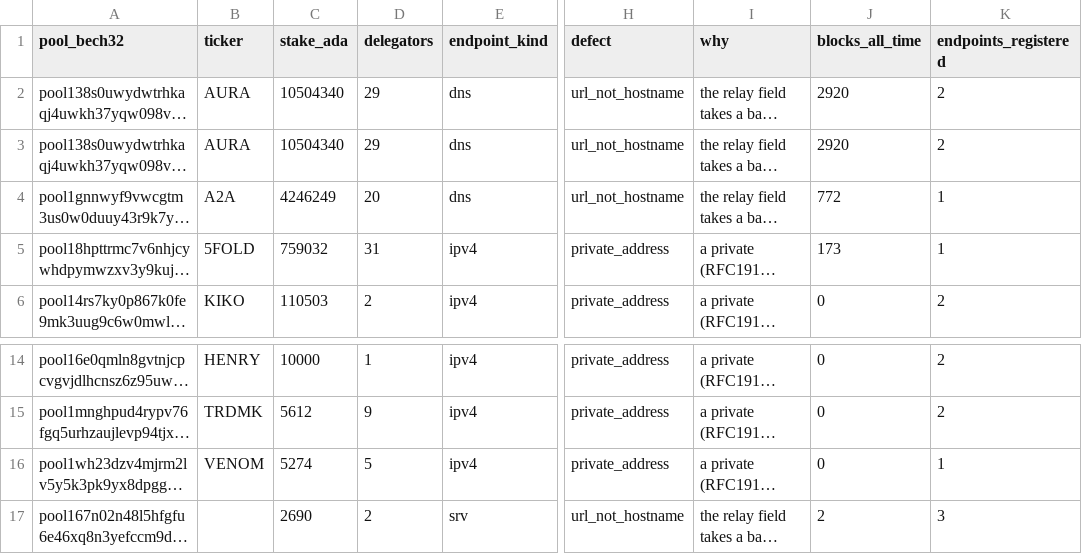
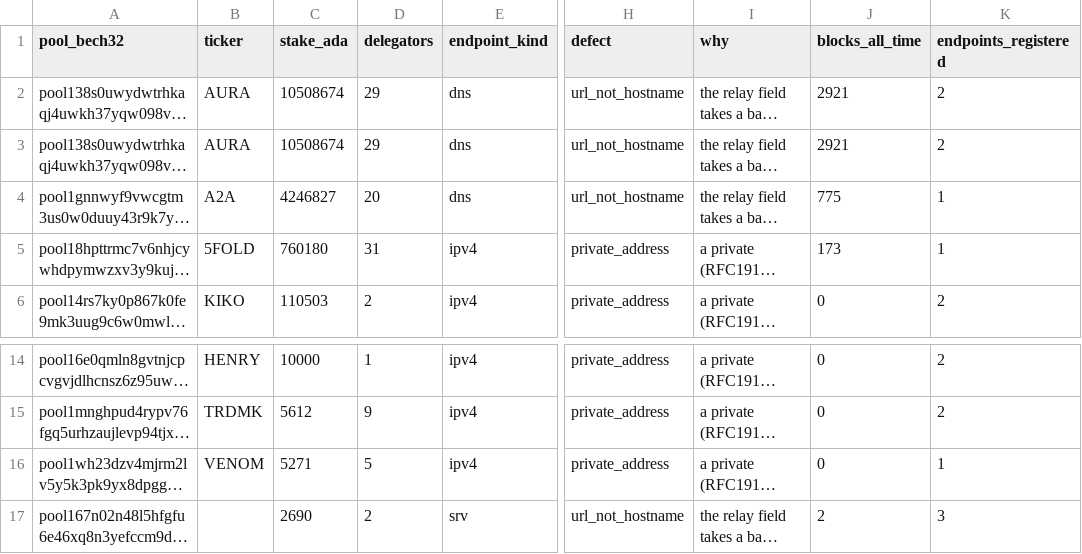
Before and after one commit to BEACNpool/ABCDE, a CSV file: data/small/relay_registration_defects.csv, drawn as a sheet; only a part is shown, gaps mark what is left out; long unchanged cells end in …; the diff names each change by its address in the sheet, - before the commit and + after, or states it on an @@ line.

```diff
--- a/data/small/relay_registration_defects.csv
+++ b/data/small/relay_registration_defects.csv
-C2:C3 (stake_ada): 10504340
+C2:C3 (stake_ada): 10508674
-J2:J3 (blocks_all_time): 2920
+J2:J3 (blocks_all_time): 2921
-C4 (stake_ada): 4246249
+C4 (stake_ada): 4246827
-J4 (blocks_all_time): 772
+J4 (blocks_all_time): 775
-C5 (stake_ada): 759032
+C5 (stake_ada): 760180
-C16 (stake_ada): 5274
+C16 (stake_ada): 5271
```
Also changed, not shown: data/small/relay_asn_concentration.csv, data/small/relay_endpoint_status.csv, 13 other files.
